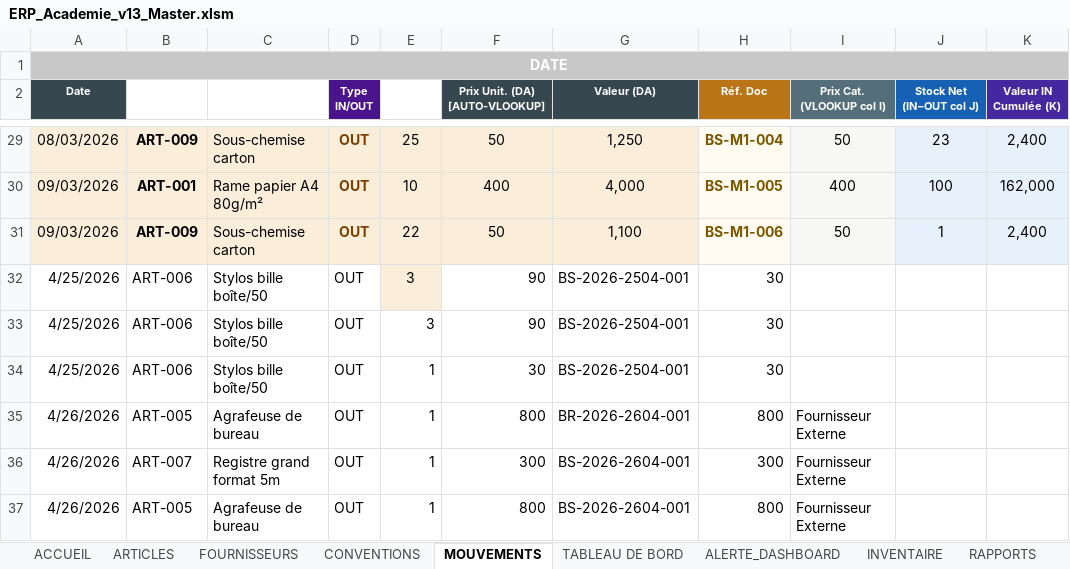
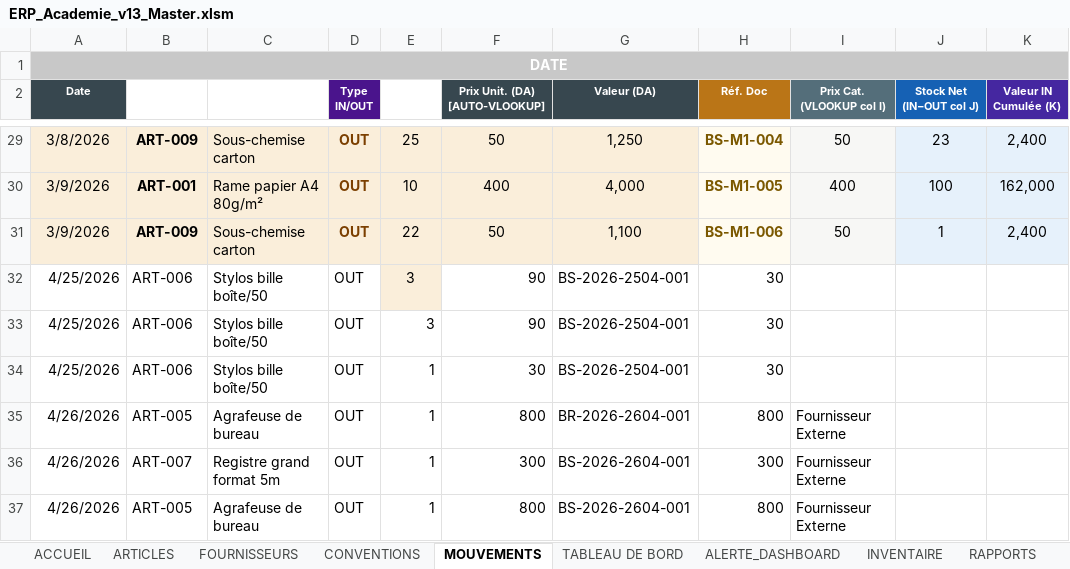
Before and after one commit to kamelmh/logistics-public-sector-refactor, an Excel workbook: Software_Surgical_Edit/ERP_Academie_v13_Master.xlsm, sheet MOUVEMENTS, drawn as a sheet; only a part is shown, gaps mark what is left out; values as stored, in another font and other column widths than the file's, no borders; the diff covers the shown part only; the diff names each change by its address in the sheet, - before the commit and + after, or states it on an @@ line.

```diff
--- a/Software_Surgical_Edit/ERP_Academie_v13_Master.xlsm (sheet MOUVEMENTS)
+++ b/Software_Surgical_Edit/ERP_Academie_v13_Master.xlsm (sheet MOUVEMENTS)
-A29 (Date): 08/03/2026
+A29 (Date): 3/8/2026
-A30:A31 (Date): 09/03/2026
+A30:A31 (Date): 3/9/2026
```
Also changed, not shown: 26 edited cells elsewhere in this sheet, sheet RAPPORTS, sheet BON_SORTIE, sheet BON_RECEPTION, sheet BON_COMMANDE, sheet DA_DEMANDE_ACHAT, 11 other files.
